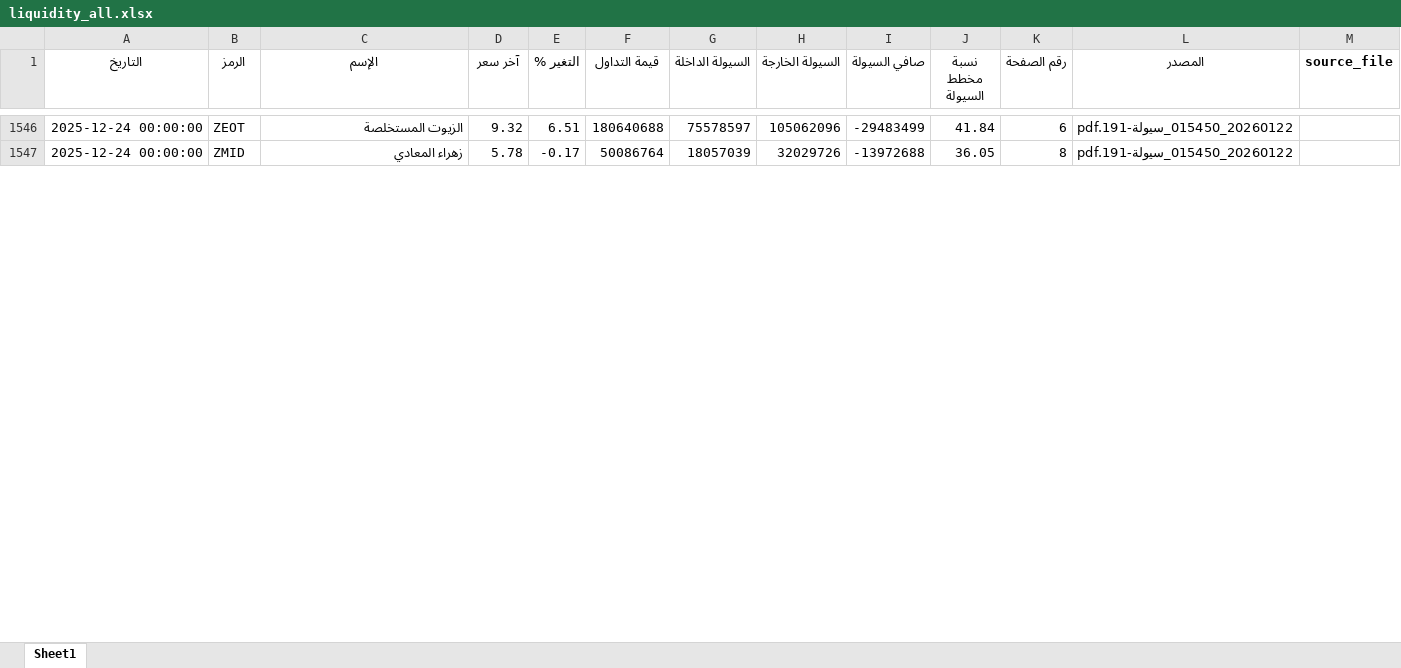
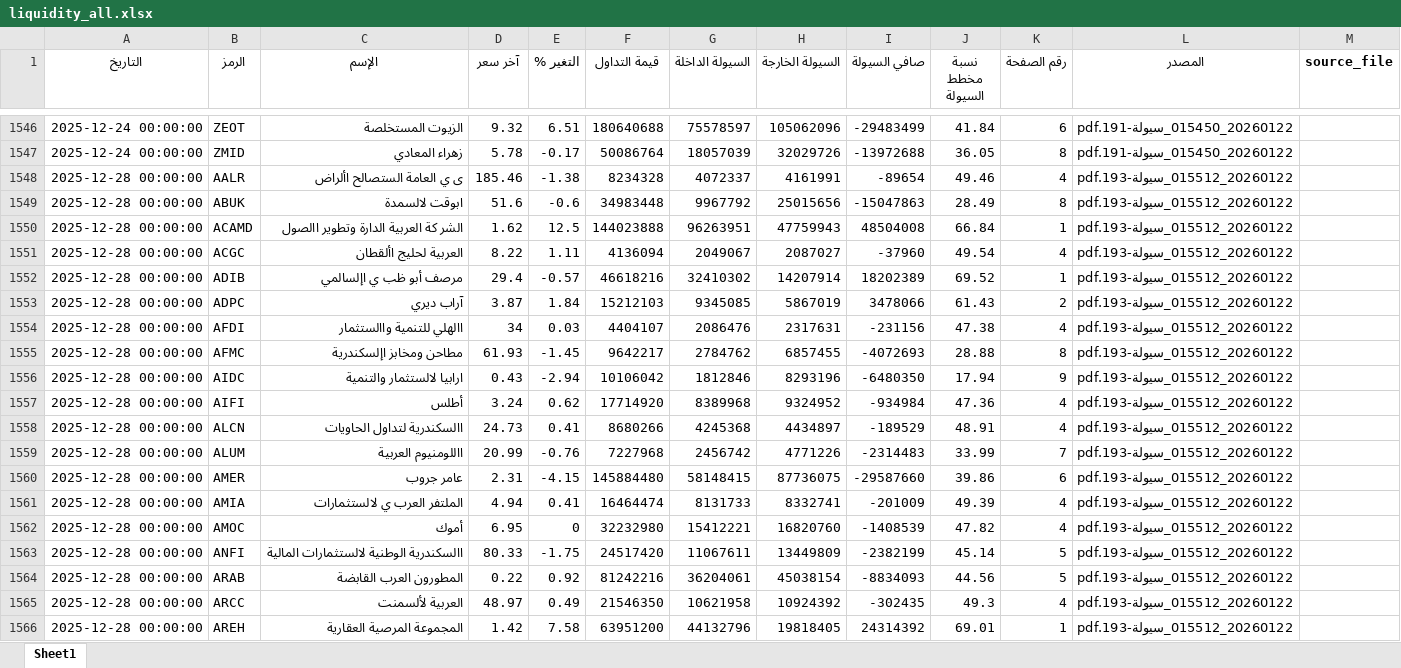
Before and after one commit to MahmoudElshaeer/egx-liquidity-dashboard, an Excel workbook: liquidity_all.xlsx, sheet Sheet1, drawn as a sheet; only a part is shown, gaps mark what is left out; values as stored, in another font and other column widths than the file's, no borders; the diff covers the shown part only; the diff names each change by its address in the sheet, - before the commit and + after, or states it on an @@ line.

Commit message:
Update liquidity data 2025-12-28

```diff
--- a/liquidity_all.xlsx (sheet Sheet1)
+++ b/liquidity_all.xlsx (sheet Sheet1)
+row 1548: 2025-12-28 00:00:00 | AALR | ى ي العامة الستصالح األراض | 185.46 | -1.38 | 8234328 | 4072337 | 4161991 | -89654 | 49.46 | 4 | 20260122_015512_سيولة-193.pdf
+row 1549: 2025-12-28 00:00:00 | ABUK | ابوقت لالسمدة | 51.6 | -0.6 | 34983448 | 9967792 | 25015656 | -15047863 | 28.49 | 8 | 20260122_015512_سيولة-193.pdf
+row 1550: 2025-12-28 00:00:00 | ACAMD | الشر كة العربية الدارة وتطوير االصول | 1.62 | 12.5 | 144023888 | 96263951 | 47759943 | 48504008 | 66.84 | 1 | 20260122_015512_سيولة-193.pdf
+row 1551: 2025-12-28 00:00:00 | ACGC | العربية لحليج األقطان | 8.22 | 1.11 | 4136094 | 2049067 | 2087027 | -37960 | 49.54 | 4 | 20260122_015512_سيولة-193.pdf
+row 1552: 2025-12-28 00:00:00 | ADIB | مرصف أبو ظب ي اإلسالمي | 29.4 | -0.57 | 46618216 | 32410302 | 14207914 | 18202389 | 69.52 | 1 | 20260122_015512_سيولة-193.pdf
+row 1553: 2025-12-28 00:00:00 | ADPC | آراب ديري | 3.87 | 1.84 | 15212103 | 9345085 | 5867019 | 3478066 | 61.43 | 2 | 20260122_015512_سيولة-193.pdf
+row 1554: 2025-12-28 00:00:00 | AFDI | االهلي للتنمية واالستثمار | 34 | 0.03 | 4404107 | 2086476 | 2317631 | -231156 | 47.38 | 4 | 20260122_015512_سيولة-193.pdf
+row 1555: 2025-12-28 00:00:00 | AFMC | مطاحن ومخابز اإلسكندرية | 61.93 | -1.45 | 9642217 | 2784762 | 6857455 | -4072693 | 28.88 | 8 | 20260122_015512_سيولة-193.pdf
+row 1556: 2025-12-28 00:00:00 | AIDC | ارابيا لالستثمار والتنمية | 0.43 | -2.94 | 10106042 | 1812846 | 8293196 | -6480350 | 17.94 | 9 | 20260122_015512_سيولة-193.pdf
+row 1557: 2025-12-28 00:00:00 | AIFI | أطلس | 3.24 | 0.62 | 17714920 | 8389968 | 9324952 | -934984 | 47.36 | 4 | 20260122_015512_سيولة-193.pdf
+row 1558: 2025-12-28 00:00:00 | ALCN | االسكندرية لتداول الحاويات | 24.73 | 0.41 | 8680266 | 4245368 | 4434897 | -189529 | 48.91 | 4 | 20260122_015512_سيولة-193.pdf
+row 1559: 2025-12-28 00:00:00 | ALUM | االلومنيوم العربية | 20.99 | -0.76 | 7227968 | 2456742 | 4771226 | -2314483 | 33.99 | 7 | 20260122_015512_سيولة-193.pdf
+row 1560: 2025-12-28 00:00:00 | AMER | عامر جروب | 2.31 | -4.15 | 145884480 | 58148415 | 87736075 | -29587660 | 39.86 | 6 | 20260122_015512_سيولة-193.pdf
+row 1561: 2025-12-28 00:00:00 | AMIA | الملتفر العرب ي لالستثمارات | 4.94 | 0.41 | 16464474 | 8131733 | 8332741 | -201009 | 49.39 | 4 | 20260122_015512_سيولة-193.pdf
+row 1562: 2025-12-28 00:00:00 | AMOC | أموك | 6.95 | 0 | 32232980 | 15412221 | 16820760 | -1408539 | 47.82 | 4 | 20260122_015512_سيولة-193.pdf
+row 1563: 2025-12-28 00:00:00 | ANFI | االسكندرية الوطنية لالستثمارات المالية | 80.33 | -1.75 | 24517420 | 11067611 | 13449809 | -2382199 | 45.14 | 5 | 20260122_015512_سيولة-193.pdf
+row 1564: 2025-12-28 00:00:00 | ARAB | المطورون العرب القابضة | 0.22 | 0.92 | 81242216 | 36204061 | 45038154 | -8834093 | 44.56 | 5 | 20260122_015512_سيولة-193.pdf
+row 1565: 2025-12-28 00:00:00 | ARCC | العربية لألسمنت | 48.97 | 0.49 | 21546350 | 10621958 | 10924392 | -302435 | 49.3 | 4 | 20260122_015512_سيولة-193.pdf
+row 1566: 2025-12-28 00:00:00 | AREH | المجموعة المرصية العقارية | 1.42 | 7.58 | 63951200 | 44132796 | 19818405 | 24314392 | 69.01 | 1 | 20260122_015512_سيولة-193.pdf
```
Also changed, not shown: 122 added rows elsewhere in this sheet, 2 other files.
